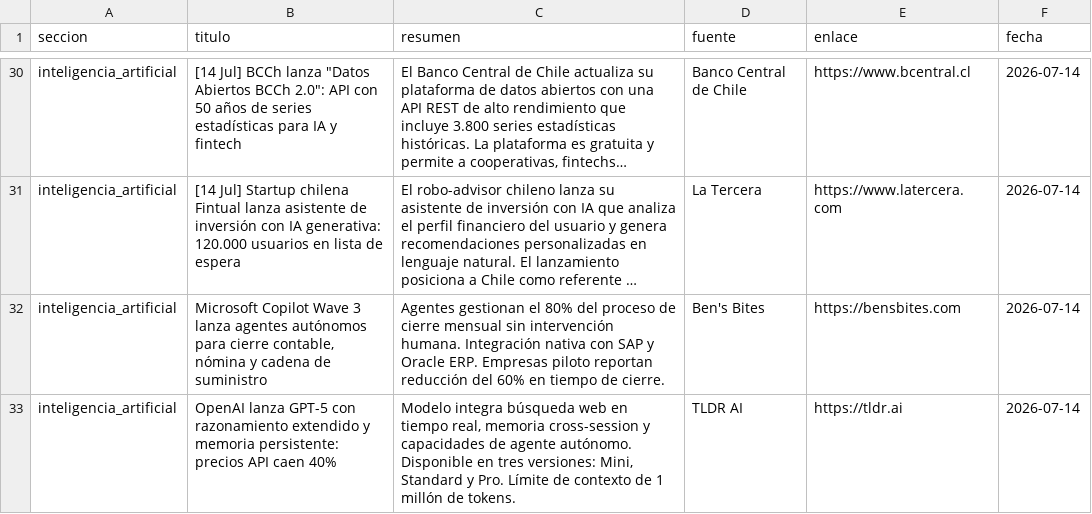
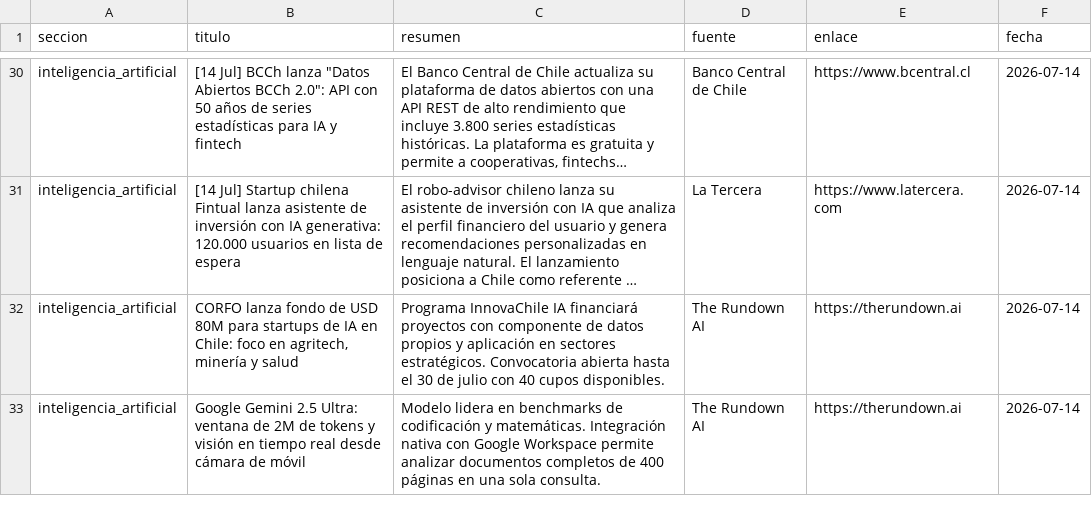
Before and after one commit to erickfranciscohernandez/financiero, a CSV file: noticias_20260714.csv, drawn as a sheet; only a part is shown, gaps mark what is left out; long unchanged cells end in …; the diff covers the shown part only; the diff names each change by its address in the sheet, - before the commit and + after, or states it on an @@ line.

```diff
--- a/noticias_20260714.csv
+++ b/noticias_20260714.csv
-B32 (titulo): Microsoft Copilot Wave 3 lanza agentes autónomos para cierre contable, nómina y cadena de suministro
+B32 (titulo): CORFO lanza fondo de USD 80M para startups de IA en Chile: foco en agritech, minería y salud
-C32 (resumen): Agentes gestionan el 80% del proceso de cierre mensual sin intervención humana. Integración nativa con SAP y Oracle ERP. Empresas piloto reportan reducción del 60% en tiempo de cierre.
+C32 (resumen): Programa InnovaChile IA financiará proyectos con componente de datos propios y aplicación en sectores estratégicos. Convocatoria abierta hasta el 30 de julio con 40 cupos disponibles.
-D32 (fuente): Ben's Bites
+D32 (fuente): The Rundown AI
-E32 (enlace): https://bensbites.com
+E32 (enlace): https://therundown.ai
-B33 (titulo): OpenAI lanza GPT-5 con razonamiento extendido y memoria persistente: precios API caen 40%
+B33 (titulo): Google Gemini 2.5 Ultra: ventana de 2M de tokens y visión en tiempo real desde cámara de móvil
-C33 (resumen): Modelo integra búsqueda web en tiempo real, memoria cross-session y capacidades de agente autónomo. Disponible en tres versiones: Mini, Standard y Pro. Límite de contexto de 1 millón de tokens.
+C33 (resumen): Modelo lidera en benchmarks de codificación y matemáticas. Integración nativa con Google Workspace permite analizar documentos completos de 400 páginas en una sola consulta.
-D33 (fuente): TLDR AI
+D33 (fuente): The Rundown AI
-E33 (enlace): https://tldr.ai
+E33 (enlace): https://therundown.ai
```
Also changed, not shown: 2 added rows, 2 removed rows, 1 moved row and 18 edited cells elsewhere in this file, 8 other files.
